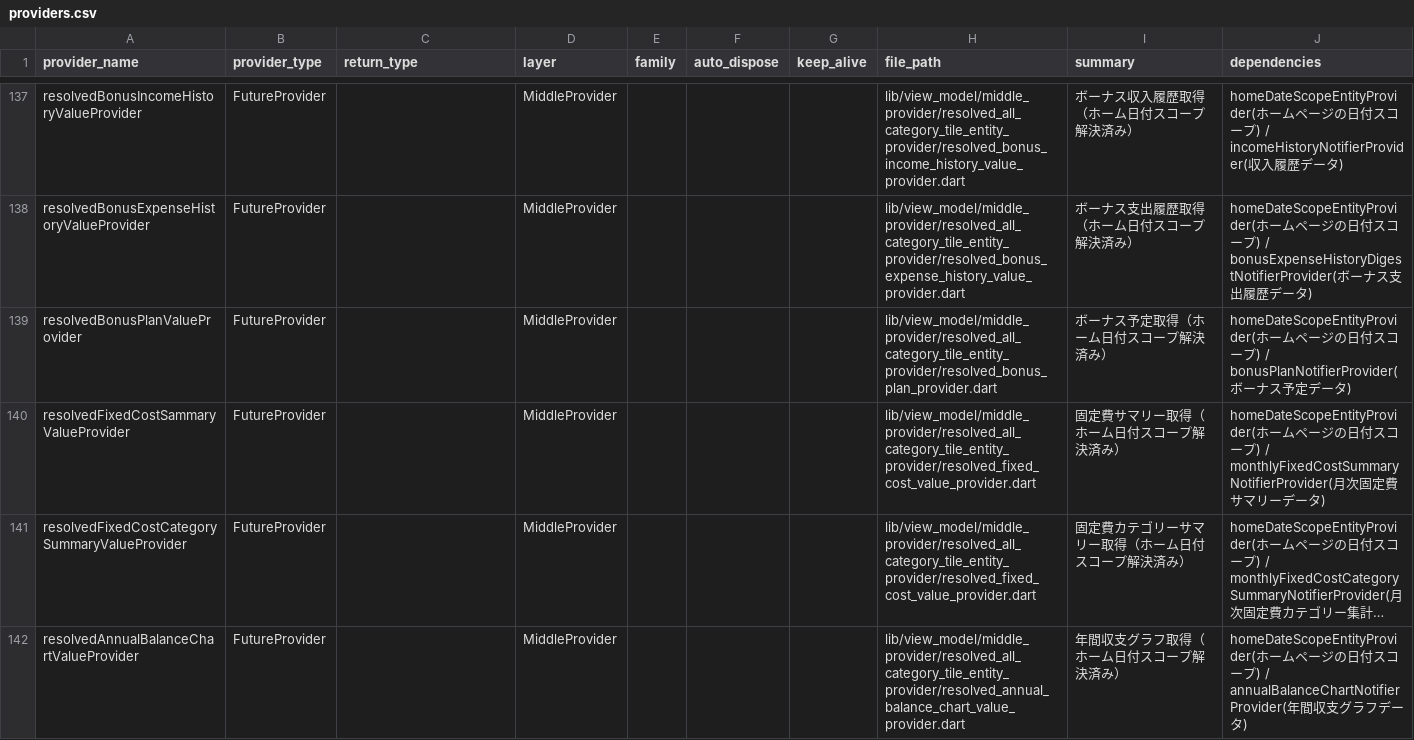
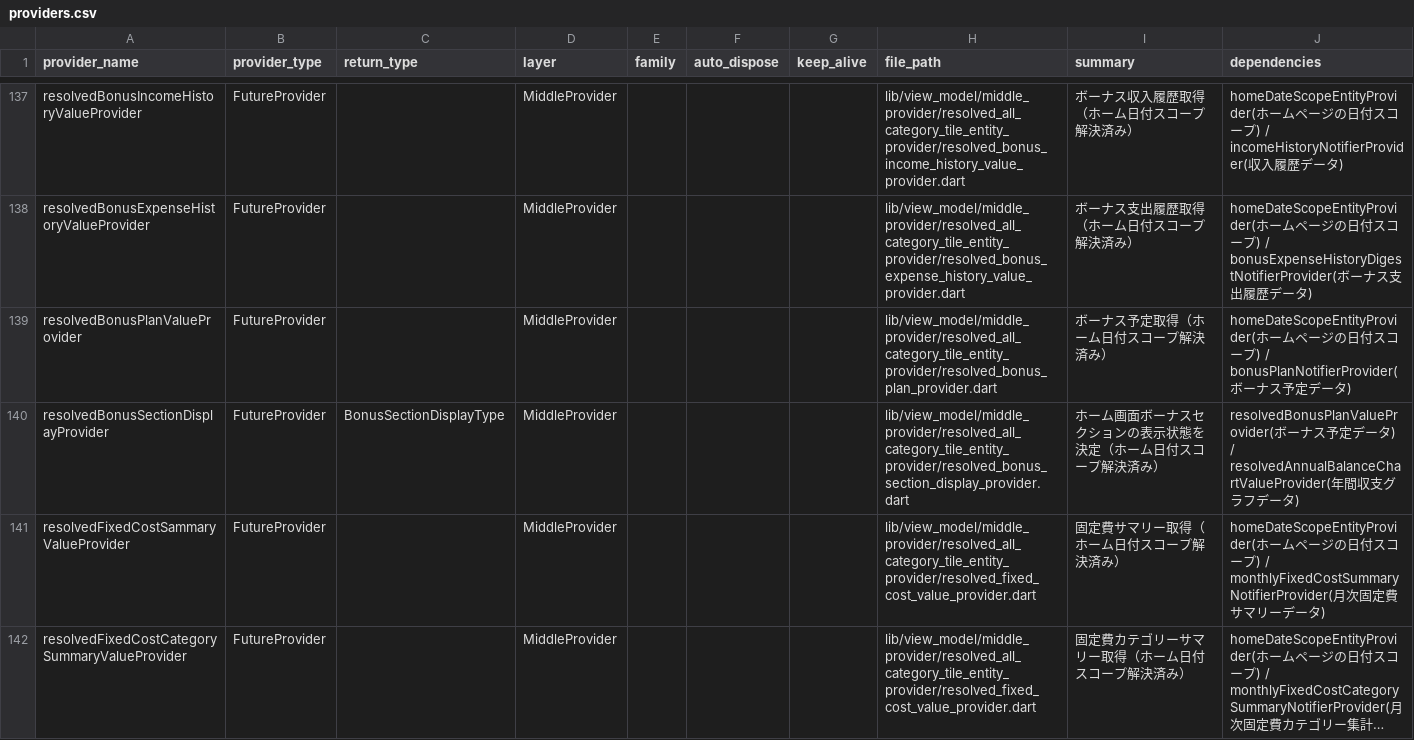
Before and after one commit to puruwo/kakeibo_v3, a CSV file: lib/docs/providers.csv, drawn as a sheet; only a part is shown, gaps mark what is left out; the shorter side is filled out with more unchanged rows; long unchanged cells end in …; the diff names each change by its address in the sheet, - before the commit and + after, or states it on an @@ line.

Commit message:
📝docs_👾KAN-104 resolvedBonusSectionDisplayProvider を providers.csv に追記

```diff
--- a/lib/docs/providers.csv
+++ b/lib/docs/providers.csv
+row 140: resolvedBonusSectionDisplayProvider | FutureProvider | BonusSectionDisplayType | MiddleProvider |  |  |  | lib/view_model/middle_provider/resolved_all_category_tile_entity_provider/resolved_bonus_section_display_provider.dart | ホーム画面ボーナスセクションの表示状態を決定（ホーム日付スコープ解決済み） | resolvedBonusPlanValueProvider(ボーナス予定データ) / resolvedAnnualBalanceChartValueProvider(年間収支グラフデータ)
```
